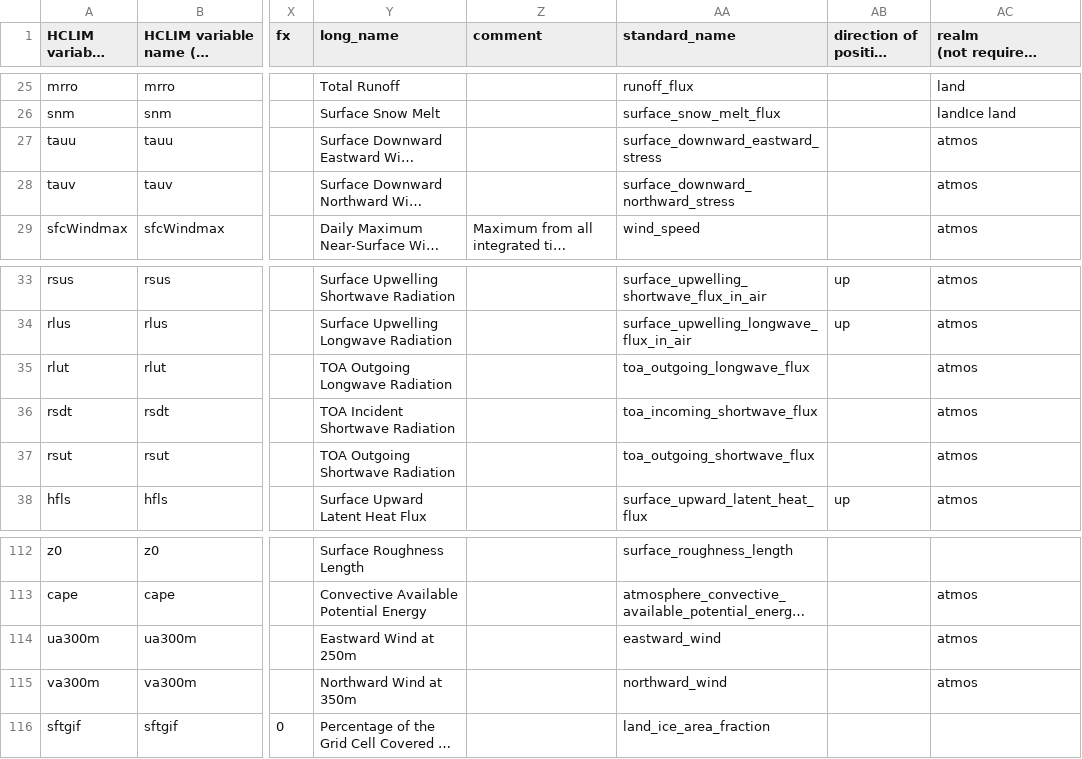
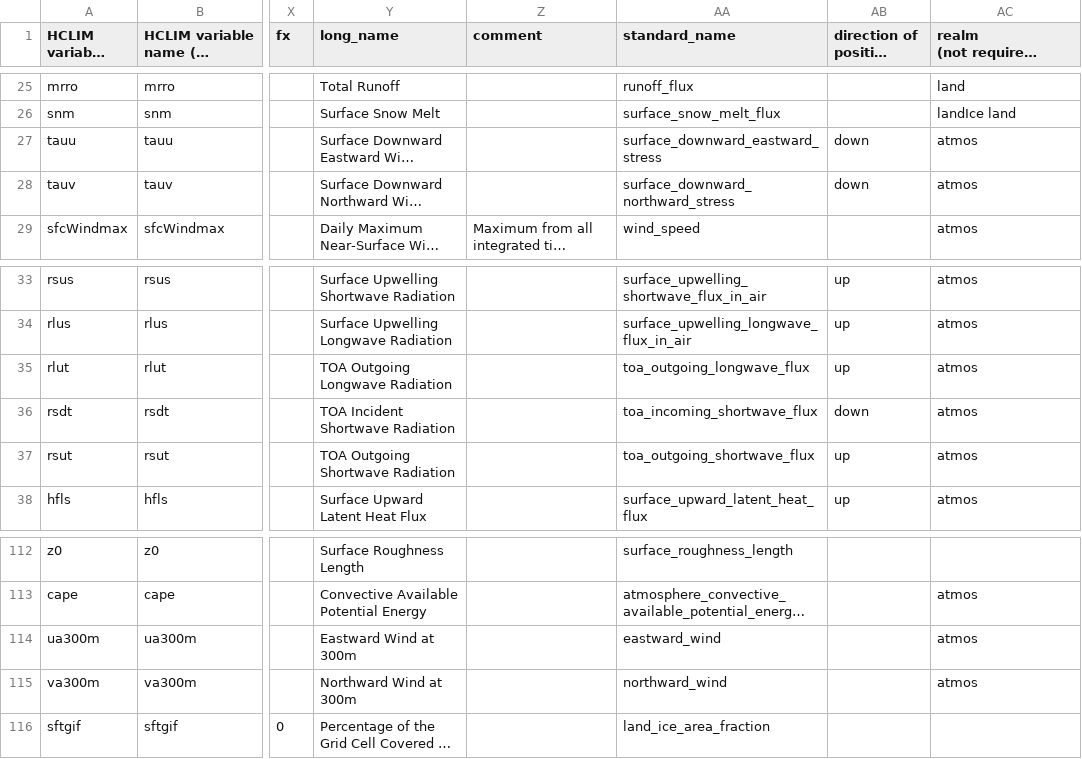
Before and after one commit to ljoakim/HCLIM2CMOR, a CSV file: src/CMORlight/Config/CORDEX6_CMOR_HCLIM_variables_table.csv, drawn as a sheet; only a part is shown, gaps mark what is left out; long unchanged cells end in …; the diff names each change by its address in the sheet, - before the commit and + after, or states it on an @@ line.

Commit message:
Fixed pooch downloader not updating table properly

```diff
--- a/src/CMORlight/Config/CORDEX6_CMOR_HCLIM_variables_table.csv
+++ b/src/CMORlight/Config/CORDEX6_CMOR_HCLIM_variables_table.csv
-AB27:AB28 (direction of positive fluxes): (empty)
+AB27:AB28 (direction of positive fluxes): down
-AB35 (direction of positive fluxes): (empty)
+AB35 (direction of positive fluxes): up
-AB36 (direction of positive fluxes): (empty)
+AB36 (direction of positive fluxes): down
-AB37 (direction of positive fluxes): (empty)
+AB37 (direction of positive fluxes): up
-Y114 (long_name): Eastward Wind at 250m
+Y114 (long_name): Eastward Wind at 300m
-Y115 (long_name): Northward Wind at 350m
+Y115 (long_name): Northward Wind at 300m
```
Also changed, not shown: 1 other file.
